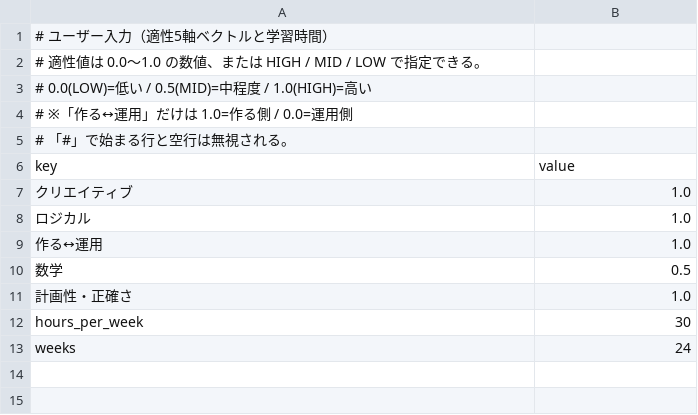
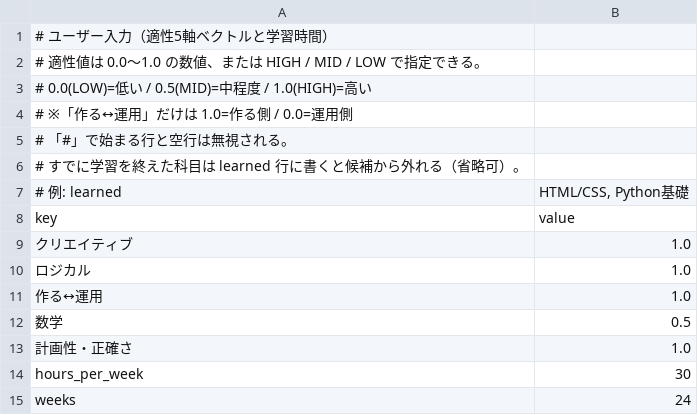
Before and after one commit to Shota-Oe/QA_Tohoku_IT_Recommender, a CSV file: inputs/data/user_input.csv, drawn as a sheet.

```diff
--- a/inputs/data/user_input.csv
+++ b/inputs/data/user_input.csv
@@ -5,2 +5,4 @@
 # 「#」で始まる行と空行は無視される。
+# すでに学習を終えた科目は learned 行に書くと候補から外れる（省略可）。
+#   例: learned,"HTML/CSS, Python基礎"
 key,value
```
Also changed, not shown: 5 other files.
